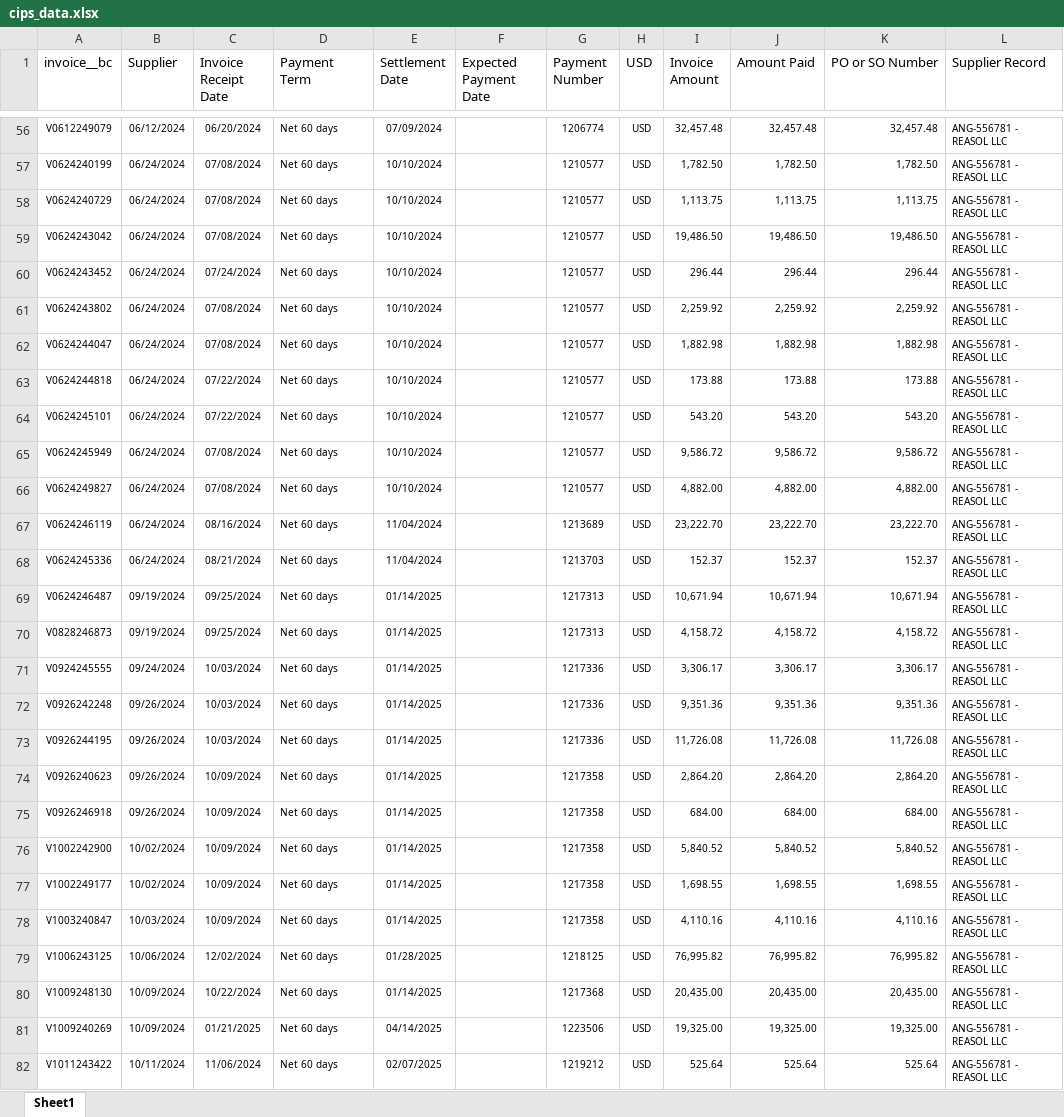
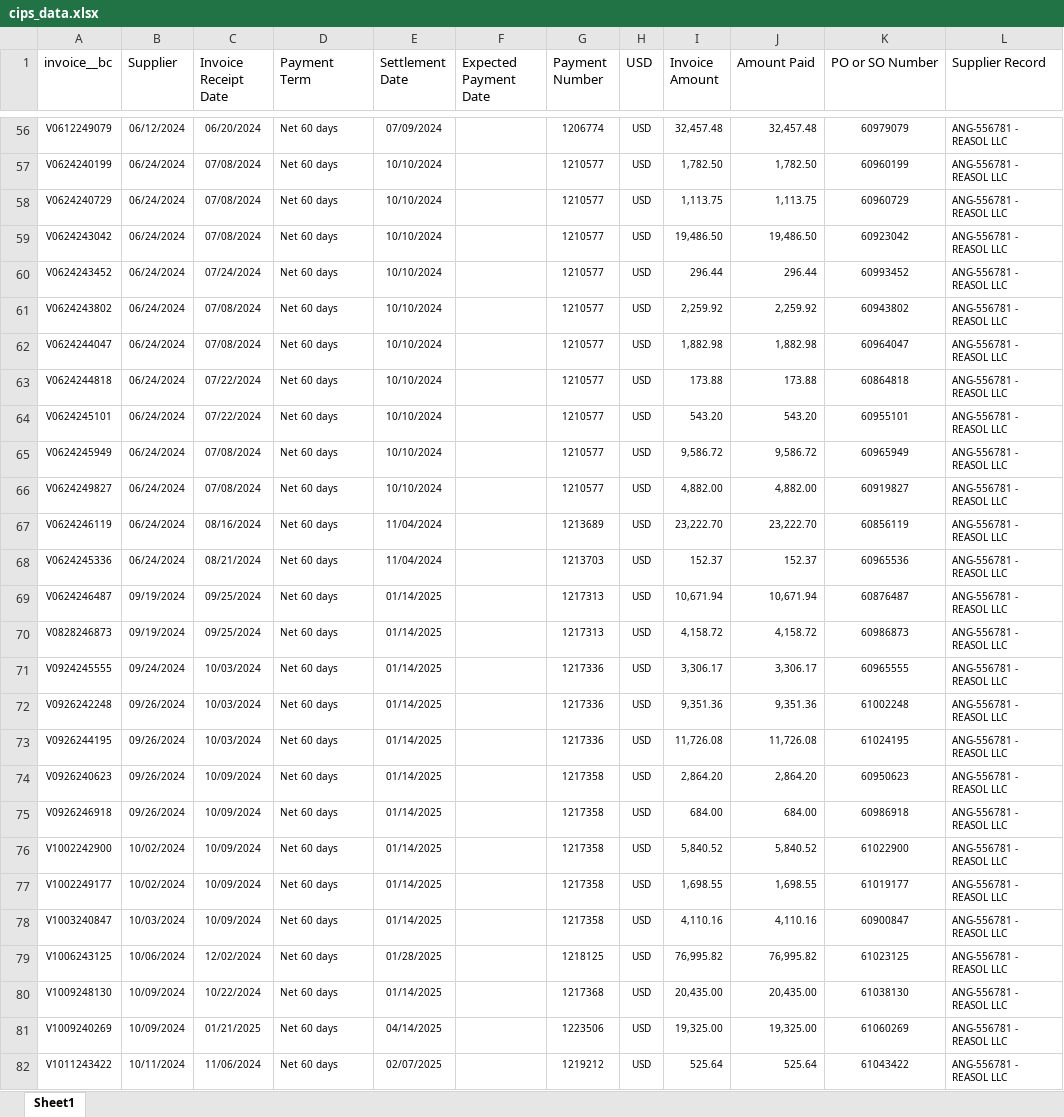
Before and after one commit to JHubb35/AR_Excel_API, an Excel workbook: cips_data.xlsx, sheet Sheet1, drawn as a sheet; only a part is shown, gaps mark what is left out; values as stored, in another font and other column widths than the file's, no borders; table styles not drawn; the diff covers the shown part only; the diff names each change by its address in the sheet, - before the commit and + after, or states it on an @@ line.

```diff
--- a/cips_data.xlsx (sheet Sheet1)
+++ b/cips_data.xlsx (sheet Sheet1)
-K56:K82 alignment: right
+K56:K82 alignment: center
-K56 (PO or SO Number): 32,457.48
+K56 (PO or SO Number): 60979079
-K57 (PO or SO Number): 1,782.50
+K57 (PO or SO Number): 60960199
-K58 (PO or SO Number): 1,113.75
+K58 (PO or SO Number): 60960729
-K59 (PO or SO Number): 19,486.50
+K59 (PO or SO Number): 60923042
-K60 (PO or SO Number): 296.44
+K60 (PO or SO Number): 60993452
-K61 (PO or SO Number): 2,259.92
+K61 (PO or SO Number): 60943802
-K62 (PO or SO Number): 1,882.98
+K62 (PO or SO Number): 60964047
-K63 (PO or SO Number): 173.88
+K63 (PO or SO Number): 60864818
-K64 (PO or SO Number): 543.20
+K64 (PO or SO Number): 60955101
-K65 (PO or SO Number): 9,586.72
+K65 (PO or SO Number): 60965949
-K66 (PO or SO Number): 4,882.00
+K66 (PO or SO Number): 60919827
-K67 (PO or SO Number): 23,222.70
+K67 (PO or SO Number): 60856119
-K68 (PO or SO Number): 152.37
+K68 (PO or SO Number): 60965536
-K69 (PO or SO Number): 10,671.94
+K69 (PO or SO Number): 60876487
-K70 (PO or SO Number): 4,158.72
+K70 (PO or SO Number): 60986873
-K71 (PO or SO Number): 3,306.17
+K71 (PO or SO Number): 60965555
-K72 (PO or SO Number): 9,351.36
+K72 (PO or SO Number): 61002248
-K73 (PO or SO Number): 11,726.08
+K73 (PO or SO Number): 61024195
-K74 (PO or SO Number): 2,864.20
+K74 (PO or SO Number): 60950623
-K75 (PO or SO Number): 684.00
+K75 (PO or SO Number): 60986918
-K76 (PO or SO Number): 5,840.52
+K76 (PO or SO Number): 61022900
-K77 (PO or SO Number): 1,698.55
+K77 (PO or SO Number): 61019177
-K78 (PO or SO Number): 4,110.16
+K78 (PO or SO Number): 60900847
-K79 (PO or SO Number): 76,995.82
+K79 (PO or SO Number): 61023125
-K80 (PO or SO Number): 20,435.00
+K80 (PO or SO Number): 61038130
-K81 (PO or SO Number): 19,325.00
+K81 (PO or SO Number): 61060269
-K82 (PO or SO Number): 525.64
+K82 (PO or SO Number): 61043422
```
Also changed, not shown: 205 edited cells and cell formats elsewhere in this sheet.
